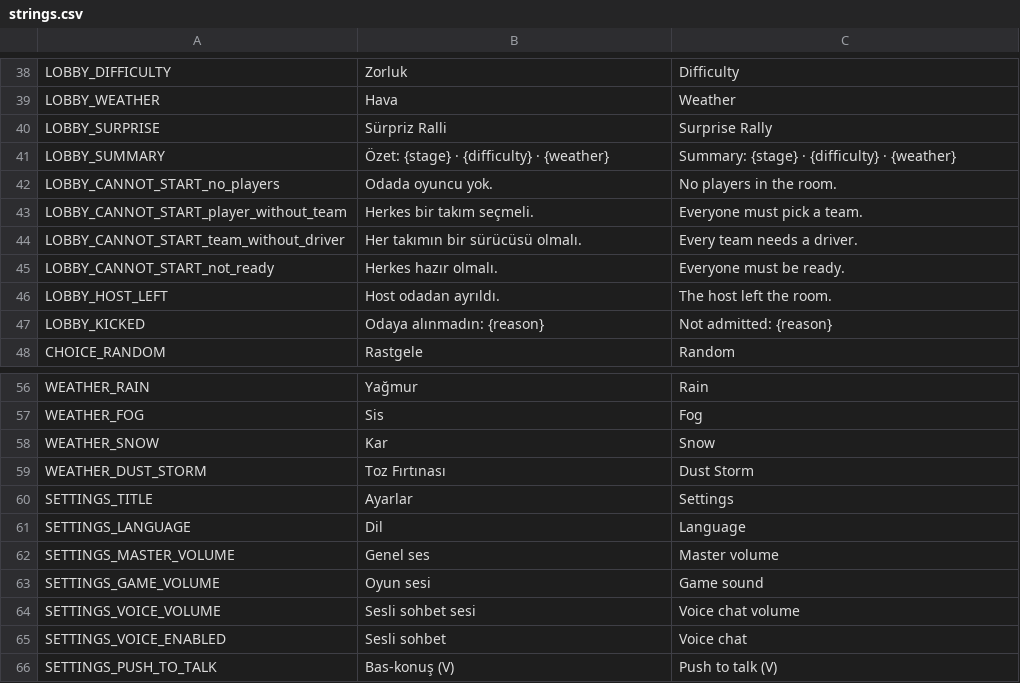
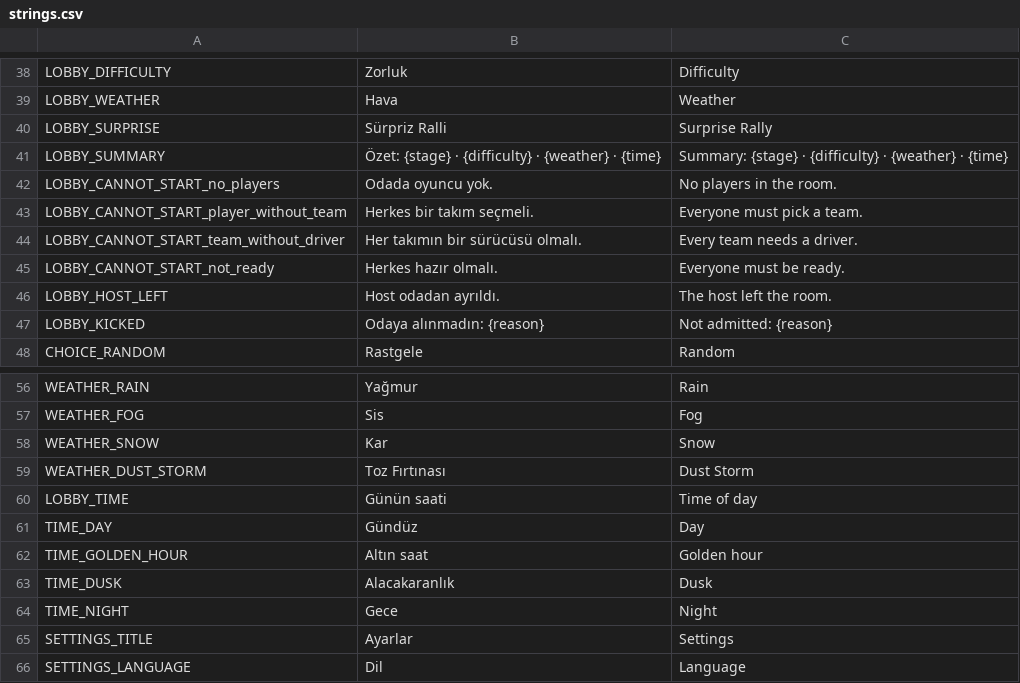
Before and after one commit to cayankuzu/raddy, a CSV file: data/locale/strings.csv, drawn as a sheet; only a part is shown, gaps mark what is left out; the shorter side is filled out with more unchanged rows.

```diff
--- a/data/locale/strings.csv
+++ b/data/locale/strings.csv
@@ -40,3 +40,3 @@ LOBBY_WEATHER,Hava,Weather
 LOBBY_SURPRISE,Sürpriz Ralli,Surprise Rally
-LOBBY_SUMMARY,Özet: {stage} · {difficulty} · {weather},Summary: {stage} · {difficulty} · {weather}
+LOBBY_SUMMARY,Özet: {stage} · {difficulty} · {weather} · {time},Summary: {stage} · {difficulty} · {weather} · {time}
 LOBBY_CANNOT_START_no_players,Odada oyuncu yok.,No players in the room.
@@ -59,2 +59,7 @@ WEATHER_SNOW,Kar,Snow
 WEATHER_DUST_STORM,Toz Fırtınası,Dust Storm
+LOBBY_TIME,Günün saati,Time of day
+TIME_DAY,Gündüz,Day
+TIME_GOLDEN_HOUR,Altın saat,Golden hour
+TIME_DUSK,Alacakaranlık,Dusk
+TIME_NIGHT,Gece,Night
 SETTINGS_TITLE,Ayarlar,Settings
```
Also changed, not shown: 14 other files.
